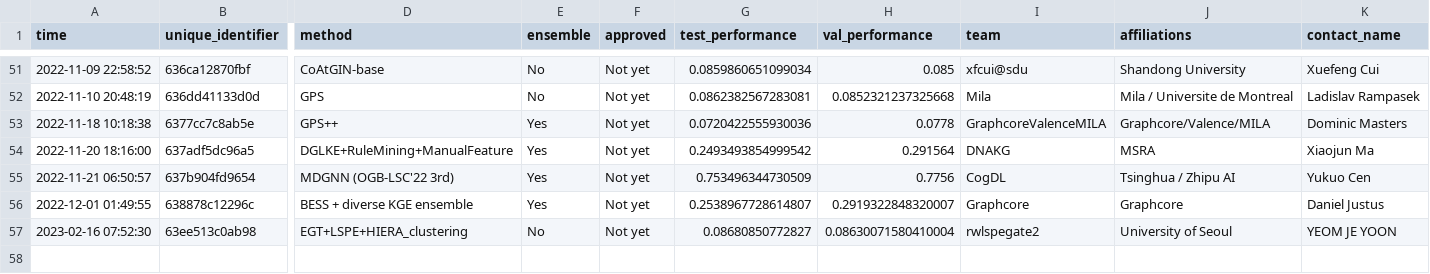
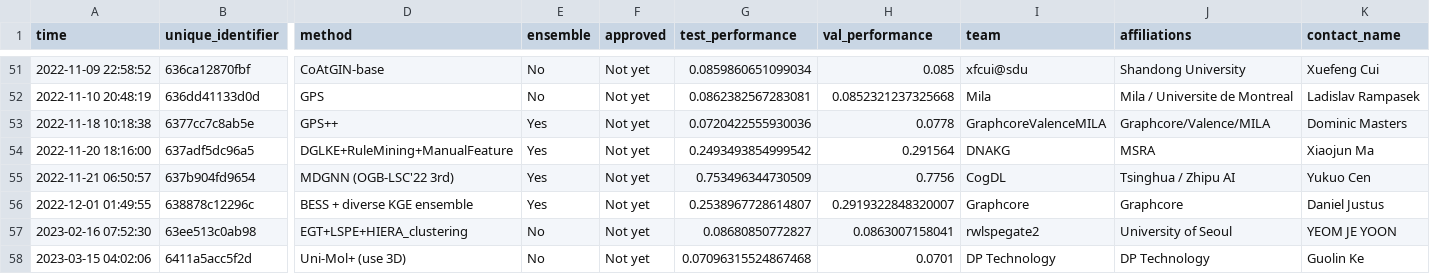
Before and after one commit to snap-stanford/ogb-web, a CSV file: test-dev_leaderboard.csv, drawn as a sheet; only a part is shown, gaps mark what is left out; rows hold the shown columns only; the diff names each change by its address in the sheet, - before the commit and + after, or states it on an @@ line.

```diff
--- a/test-dev_leaderboard.csv
+++ b/test-dev_leaderboard.csv
-H57 (val_performance): 0.08630071580410004
+H57 (val_performance): 0.0863007158041
+row 58: 2023-03-15 04:02:06 | 6411a5acc5f2d | Uni-Mol+ (use 3D) | No | Not yet | 0.07096315524867468 | 0.0701 | DP Technology | DP Technology | Guolin Ke
```
Also changed, not shown: test-dev_master.csv.
